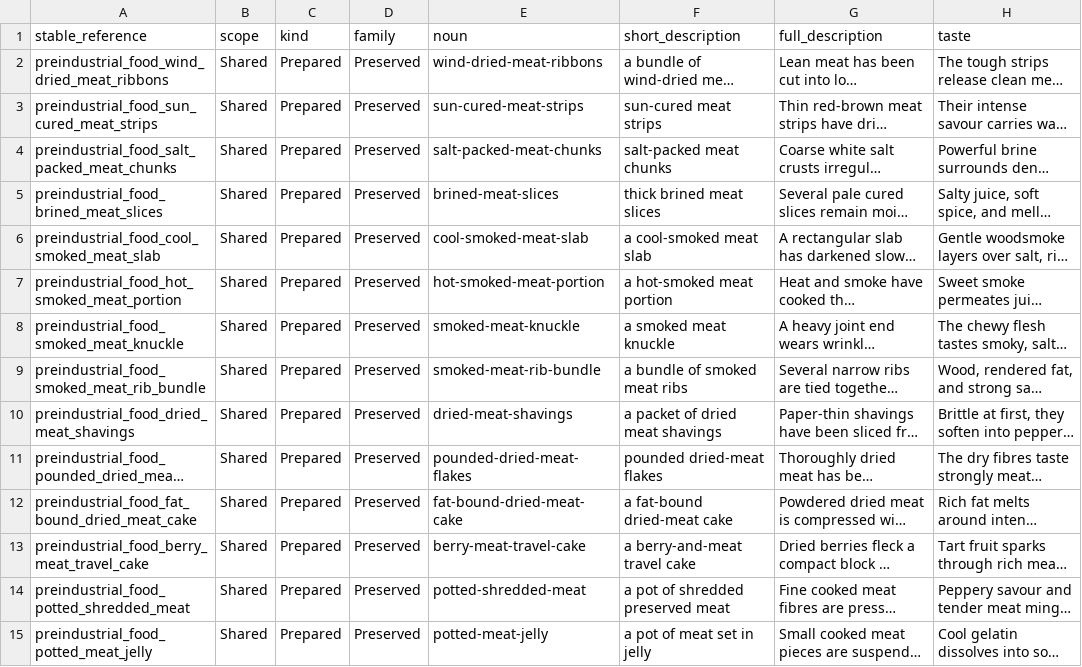
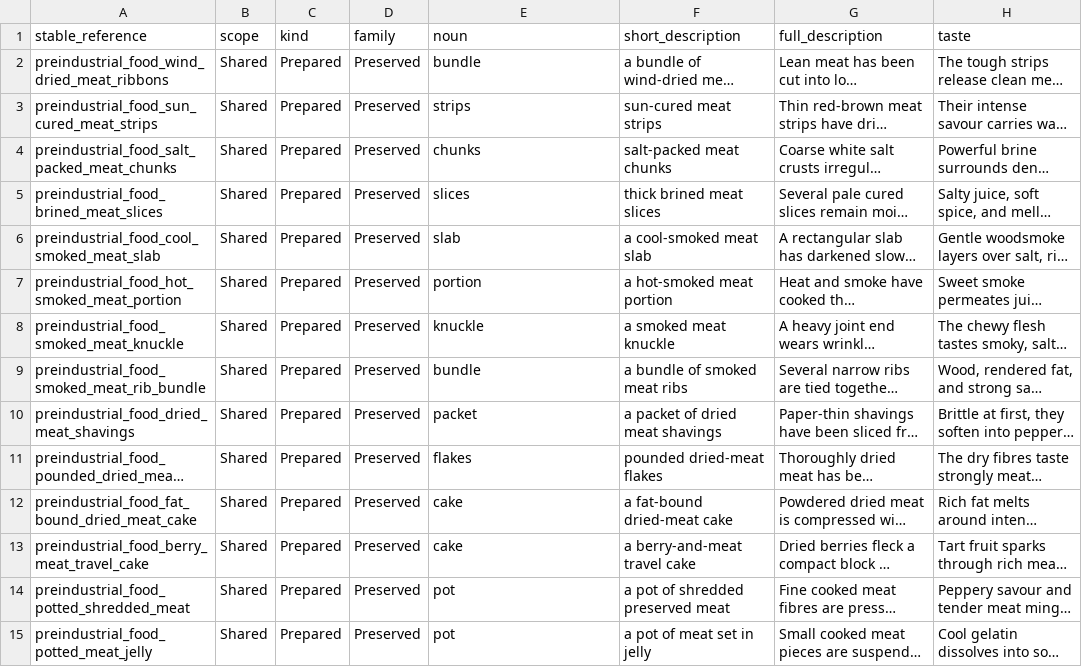
Before and after one commit to FutureMUD/FutureMUD, a TSV file: DatabaseSeeder/Seeders/FoodCatalogue/Shared/preserved-travel.food-items.tsv, drawn as a sheet; only a part is shown; long unchanged cells end in …; the diff covers the shown part only; the diff names each change by its address in the sheet, - before the commit and + after, or states it on an @@ line.

Commit message:
Improve ItemSeeder catalogue quality (#600)

```diff
--- a/DatabaseSeeder/Seeders/FoodCatalogue/Shared/preserved-travel.food-items.tsv
+++ b/DatabaseSeeder/Seeders/FoodCatalogue/Shared/preserved-travel.food-items.tsv
-E2 (noun): wind-dried-meat-ribbons
+E2 (noun): bundle
-E3 (noun): sun-cured-meat-strips
+E3 (noun): strips
-E4 (noun): salt-packed-meat-chunks
+E4 (noun): chunks
-E5 (noun): brined-meat-slices
+E5 (noun): slices
-E6 (noun): cool-smoked-meat-slab
+E6 (noun): slab
-E7 (noun): hot-smoked-meat-portion
+E7 (noun): portion
-E8 (noun): smoked-meat-knuckle
+E8 (noun): knuckle
-E9 (noun): smoked-meat-rib-bundle
+E9 (noun): bundle
-E10 (noun): dried-meat-shavings
+E10 (noun): packet
-E11 (noun): pounded-dried-meat-flakes
+E11 (noun): flakes
-E12 (noun): fat-bound-dried-meat-cake
+E12 (noun): cake
-E13 (noun): berry-meat-travel-cake
+E13 (noun): cake
-E14 (noun): potted-shredded-meat
+E14 (noun): pot
-E15 (noun): potted-meat-jelly
+E15 (noun): pot
```
Also changed, not shown: 136 edited cells elsewhere in this file, DatabaseSeeder/Seeders/FoodCatalogue/Shared/condiment-intermediate.food-items.tsv, DatabaseSeeder/Seeders/FoodCatalogue/Shared/dairy-egg.food-items.tsv, 39 other files.
